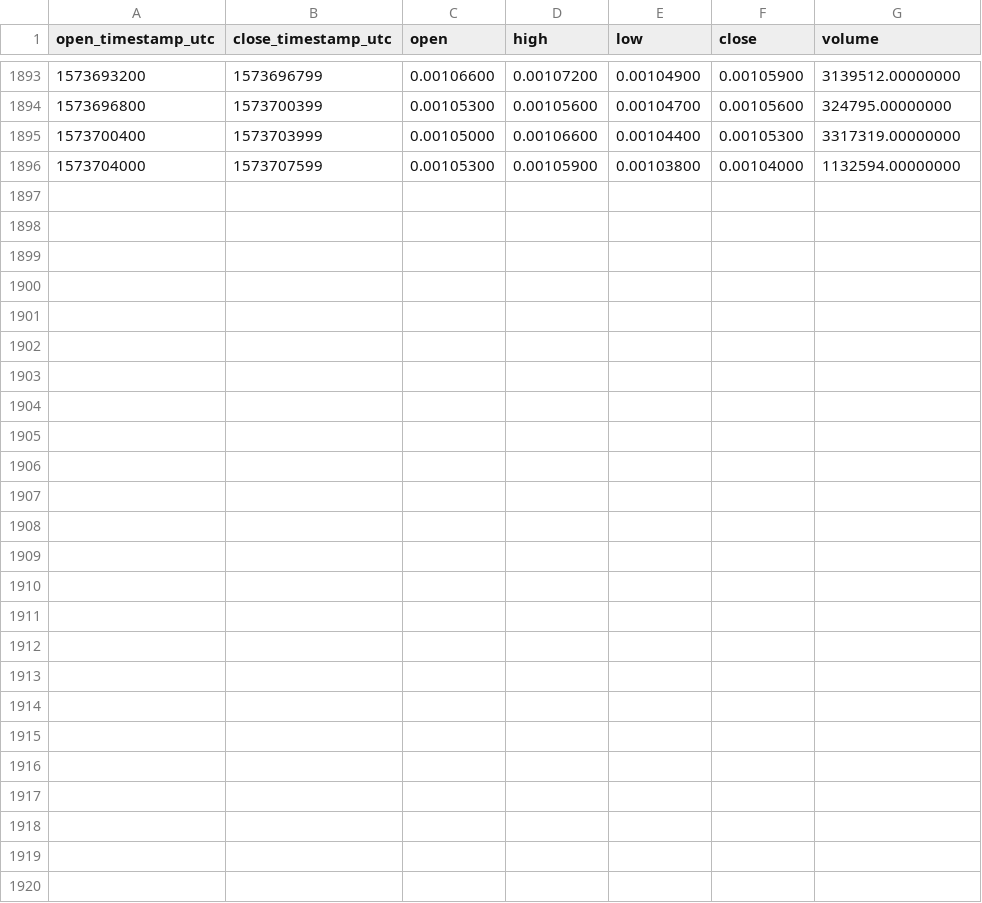
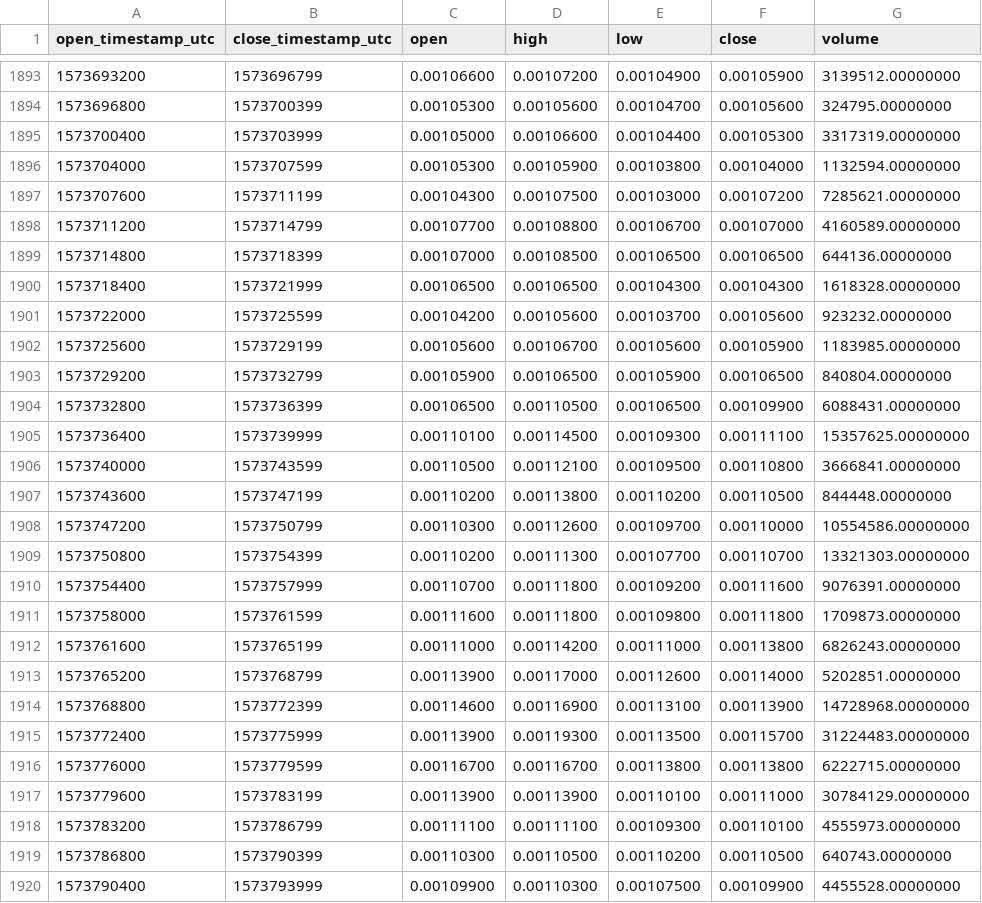
Before and after one commit to cryptobigbro/binance-MFTUSDT, a CSV file: binance-MFTUSDT-1h.csv, drawn as a sheet; only a part is shown, gaps mark what is left out.

Commit message:
Update OHLCV data.

```diff
--- a/binance-MFTUSDT-1h.csv
+++ b/binance-MFTUSDT-1h.csv
@@ -1896 +1896,25 @@ open_timestamp_utc,close_timestamp_utc,open,high,low,close,volume
 1573704000,1573707599,0.00105300,0.00105900,0.00103800,0.00104000,1132594.00000000
+1573707600,1573711199,0.00104300,0.00107500,0.00103000,0.00107200,7285621.00000000
+1573711200,1573714799,0.00107700,0.00108800,0.00106700,0.00107000,4160589.00000000
+1573714800,1573718399,0.00107000,0.00108500,0.00106500,0.00106500,644136.00000000
+1573718400,1573721999,0.00106500,0.00106500,0.00104300,0.00104300,1618328.00000000
+1573722000,1573725599,0.00104200,0.00105600,0.00103700,0.00105600,923232.00000000
+1573725600,1573729199,0.00105600,0.00106700,0.00105600,0.00105900,1183985.00000000
+1573729200,1573732799,0.00105900,0.00106500,0.00105900,0.00106500,840804.00000000
+1573732800,1573736399,0.00106500,0.00110500,0.00106500,0.00109900,6088431.00000000
+1573736400,1573739999,0.00110100,0.00114500,0.00109300,0.00111100,15357625.00000000
+1573740000,1573743599,0.00110500,0.00112100,0.00109500,0.00110800,3666841.00000000
+1573743600,1573747199,0.00110200,0.00113800,0.00110200,0.00110500,844448.00000000
+1573747200,1573750799,0.00110300,0.00112600,0.00109700,0.00110000,10554586.00000000
+1573750800,1573754399,0.00110200,0.00111300,0.00107700,0.00110700,13321303.00000000
+1573754400,1573757999,0.00110700,0.00111800,0.00109200,0.00111600,9076391.00000000
+1573758000,1573761599,0.00111600,0.00111800,0.00109800,0.00111800,1709873.00000000
+1573761600,1573765199,0.00111000,0.00114200,0.00111000,0.00113800,6826243.00000000
+1573765200,1573768799,0.00113900,0.00117000,0.00112600,0.00114000,5202851.00000000
+1573768800,1573772399,0.00114600,0.00116900,0.00113100,0.00113900,14728968.00000000
+1573772400,1573775999,0.00113900,0.00119300,0.00113500,0.00115700,31224483.00000000
+1573776000,1573779599,0.00116700,0.00116700,0.00113800,0.00113800,6222715.00000000
+1573779600,1573783199,0.00113900,0.00113900,0.00110100,0.00111000,30784129.00000000
+1573783200,1573786799,0.00111100,0.00111100,0.00109300,0.00110100,4555973.00000000
+1573786800,1573790399,0.00110300,0.00110500,0.00110200,0.00110500,640743.00000000
+1573790400,1573793999,0.00109900,0.00110300,0.00107500,0.00109900,4455528.00000000
```
Also changed, not shown: binance-MFTUSDT-1d.csv.
